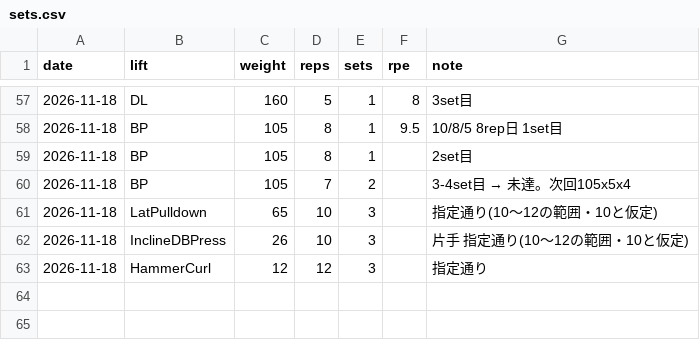
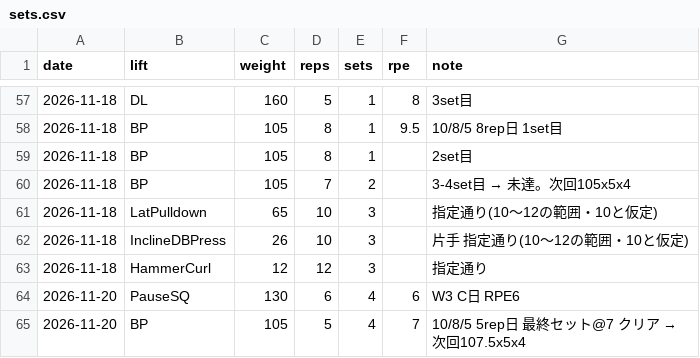
Before and after one commit to shunyebanye-arch/RPE-calc, a CSV file: training_log/sets.csv, drawn as a sheet; only a part is shown, gaps mark what is left out.

```diff
--- a/training_log/sets.csv
+++ b/training_log/sets.csv
@@ -63 +63,3 @@ date,lift,weight,reps,sets,rpe,note
 2026-11-18,HammerCurl,12,12,3,,指定通り
+2026-11-20,PauseSQ,130,6,4,6,W3 C日 RPE6
+2026-11-20,BP,105,5,4,7,10/8/5 5rep日 最終セット@7 クリア → 次回107.5x5x4
```
Also changed, not shown: 1 other file.
